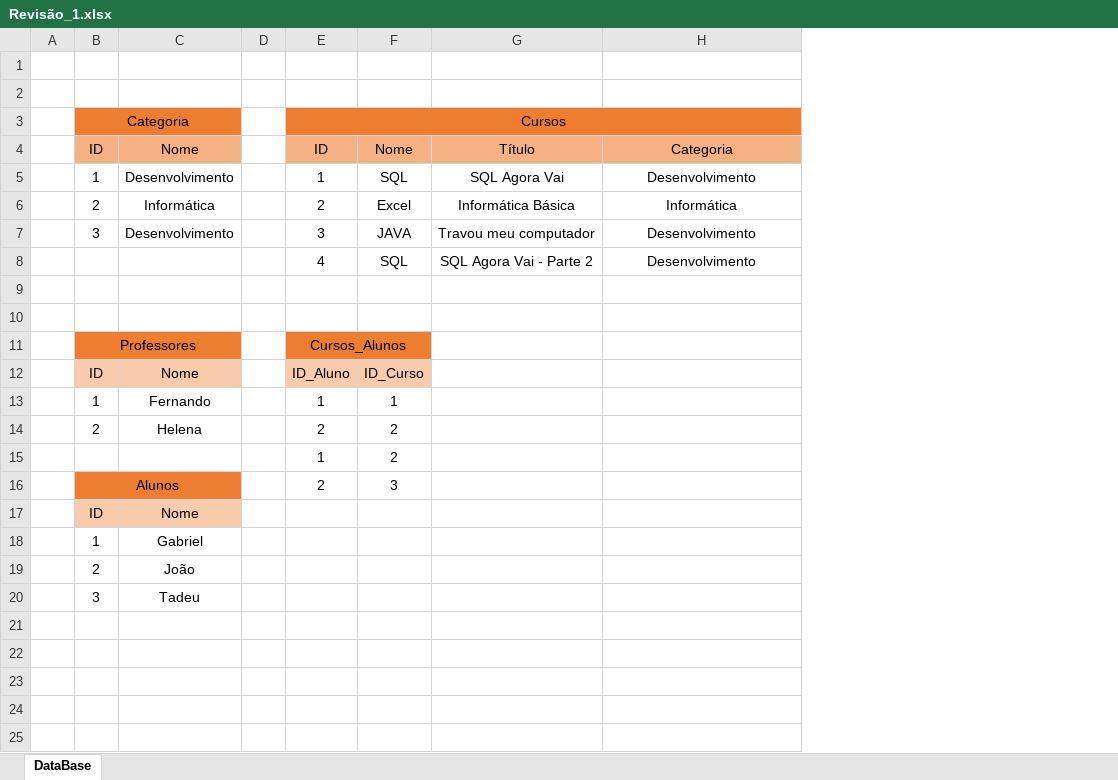
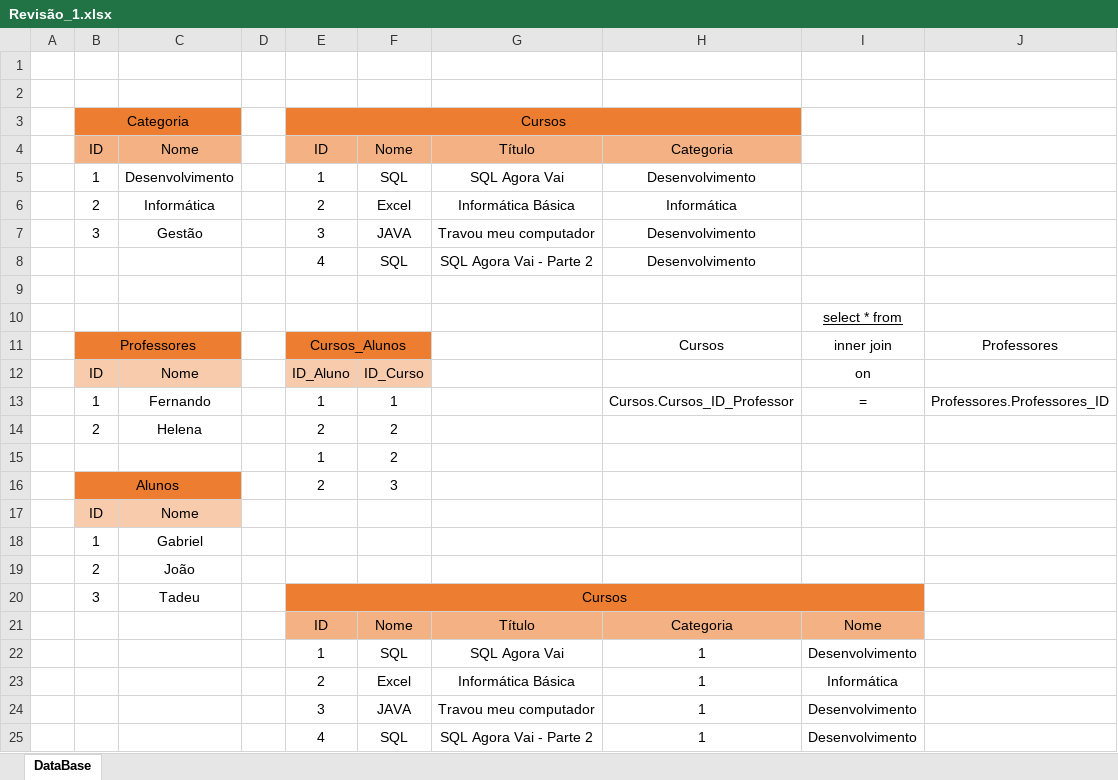
Before and after one commit to ArielMn22/senai-2s-sprint1-bd, an Excel workbook: Revisão/Revisão_1.xlsx, sheet DataBase, drawn as a sheet; values as stored, in another font and other column widths than the file's, no borders; the diff names each change by its address in the sheet, - before the commit and + after, or states it on an @@ line.

```diff
--- a/Revisão/Revisão_1.xlsx (sheet DataBase)
+++ b/Revisão/Revisão_1.xlsx (sheet DataBase)
+column I, rows 10-13: select * from | inner join | on | =
+column J, rows 11-13: Professores |  | Professores.Professores_ID
-C7: Desenvolvimento
+C7: Gestão
-H11: (empty)
+H11: Cursos
-H13: (empty)
+H13: Cursos.Cursos_ID_Professor
-E20: (empty)
+E20: Cursos
-E20:H20 fill: none
+E20:H20 fill: #ED7D31
+E20:I20 merged
+row 21:  |  |  |  | ID | Nome | Título | Categoria | Nome
+row 22:  |  |  |  | 1 | SQL | SQL Agora Vai | 1 | Desenvolvimento
+row 23:  |  |  |  | 2 | Excel | Informática Básica | 1 | Informática
+row 24:  |  |  |  | 3 | JAVA | Travou meu computador | 1 | Desenvolvimento
+row 25:  |  |  |  | 4 | SQL | SQL Agora Vai - Parte 2 | 1 | Desenvolvimento
```
Also changed, not shown: 4 other files.
